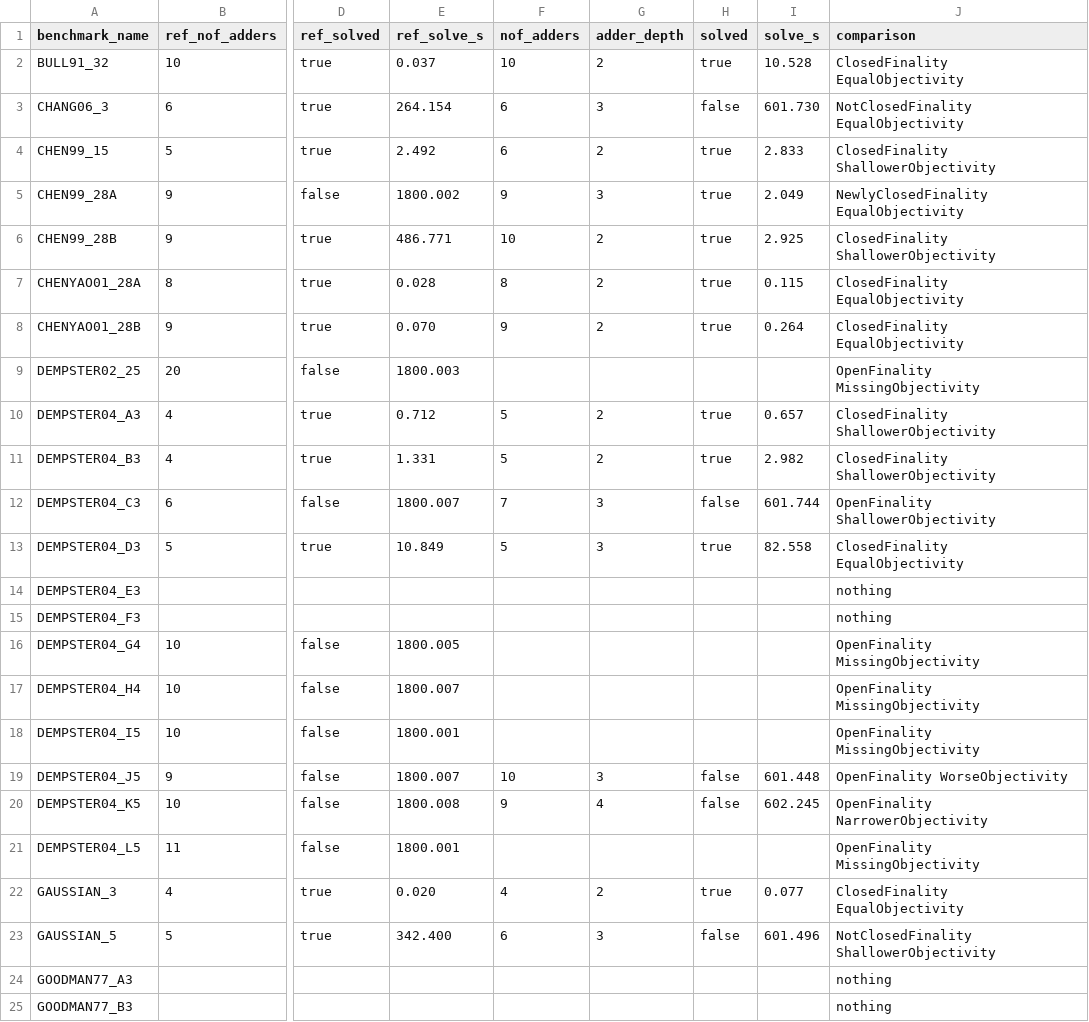
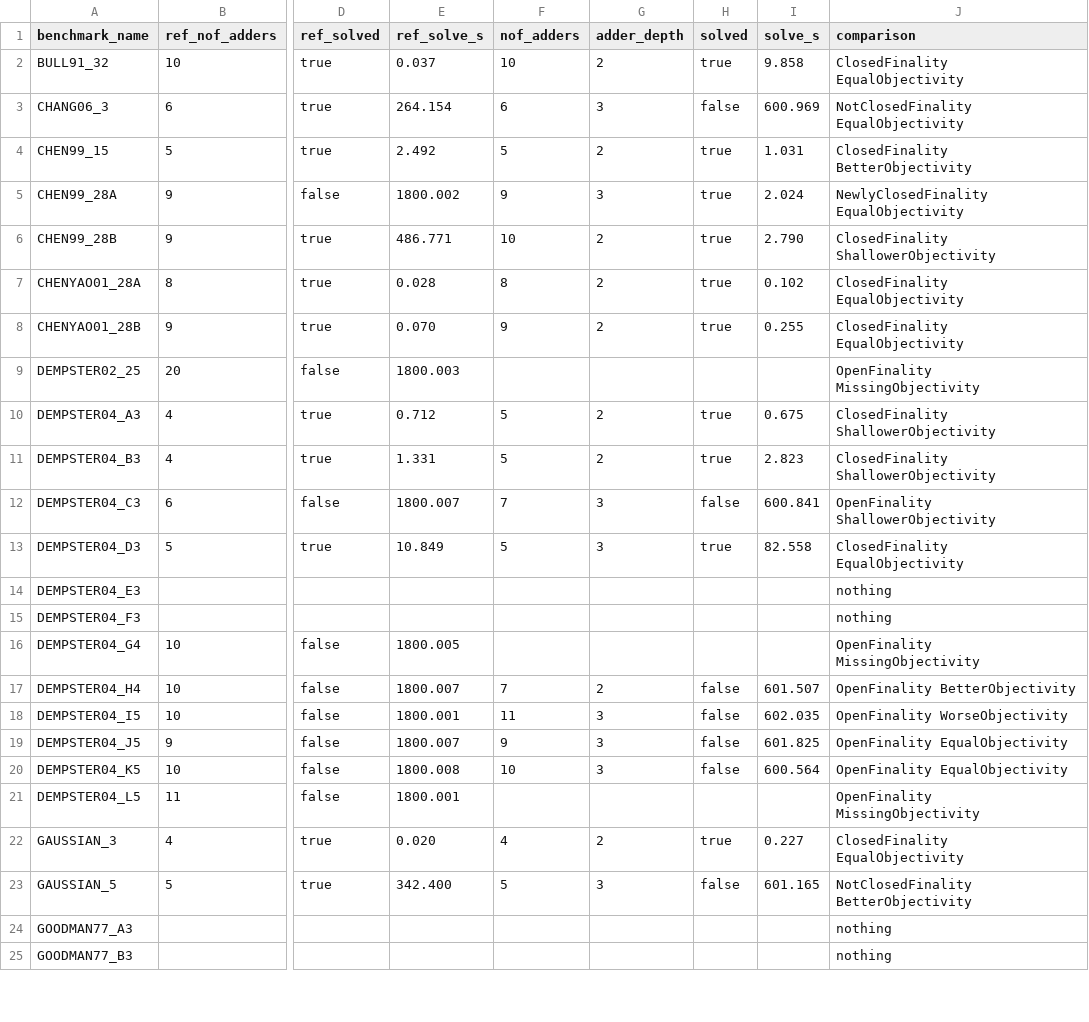
Before and after one commit to radonnachie/mcm_jl, a CSV file: resultsummary_comparison.csv, drawn as a sheet; only a part is shown, gaps mark what is left out; the diff covers the shown part only; the diff names each change by its address in the sheet, - before the commit and + after, or states it on an @@ line.

Commit message:
++ benchmark cli args, alternatives.csv score and tallies new results and ComparitiveCategory score

```diff
--- a/resultsummary_comparison.csv
+++ b/resultsummary_comparison.csv
-I2 (solve_s): 10.528
+I2 (solve_s): 9.858
-I3 (solve_s): 601.730
+I3 (solve_s): 600.969
-F4 (nof_adders): 6
+F4 (nof_adders): 5
-I4 (solve_s): 2.833
+I4 (solve_s): 1.031
-J4 (comparison): ClosedFinality ShallowerObjectivity
+J4 (comparison): ClosedFinality BetterObjectivity
-I5 (solve_s): 2.049
+I5 (solve_s): 2.024
-I6 (solve_s): 2.925
+I6 (solve_s): 2.790
-I7 (solve_s): 0.115
+I7 (solve_s): 0.102
-I8 (solve_s): 0.264
+I8 (solve_s): 0.255
-I10 (solve_s): 0.657
+I10 (solve_s): 0.675
-I11 (solve_s): 2.982
+I11 (solve_s): 2.823
-I12 (solve_s): 601.744
+I12 (solve_s): 600.841
-F17 (nof_adders): (empty)
+F17 (nof_adders): 7
-G17 (adder_depth): (empty)
+G17 (adder_depth): 2
-H17:H18 (solved): (empty)
+H17:H18 (solved): false
-I17 (solve_s): (empty)
+I17 (solve_s): 601.507
-J17 (comparison): OpenFinality MissingObjectivity
+J17 (comparison): OpenFinality BetterObjectivity
-F18 (nof_adders): (empty)
+F18 (nof_adders): 11
-G18 (adder_depth): (empty)
+G18 (adder_depth): 3
-I18 (solve_s): (empty)
+I18 (solve_s): 602.035
-J18 (comparison): OpenFinality MissingObjectivity
+J18 (comparison): OpenFinality WorseObjectivity
-F19 (nof_adders): 10
+F19 (nof_adders): 9
-I19 (solve_s): 601.448
+I19 (solve_s): 601.825
-J19 (comparison): OpenFinality WorseObjectivity
+J19 (comparison): OpenFinality EqualObjectivity
-F20 (nof_adders): 9
+F20 (nof_adders): 10
-G20 (adder_depth): 4
+G20 (adder_depth): 3
-I20 (solve_s): 602.245
+I20 (solve_s): 600.564
-J20 (comparison): OpenFinality NarrowerObjectivity
+J20 (comparison): OpenFinality EqualObjectivity
-I22 (solve_s): 0.077
+I22 (solve_s): 0.227
-F23 (nof_adders): 6
+F23 (nof_adders): 5
-I23 (solve_s): 601.496
+I23 (solve_s): 601.165
-J23 (comparison): NotClosedFinality ShallowerObjectivity
+J23 (comparison): NotClosedFinality BetterObjectivity
```
Also changed, not shown: 50 edited cells elsewhere in this file, 8 other files.
